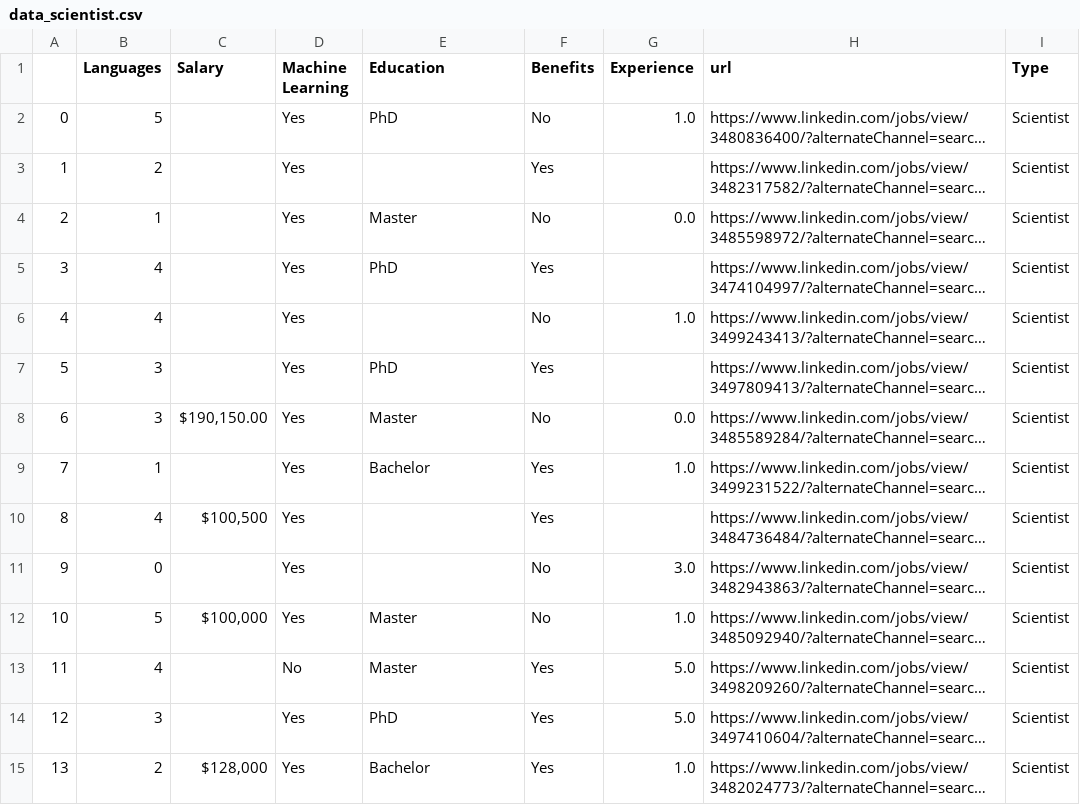
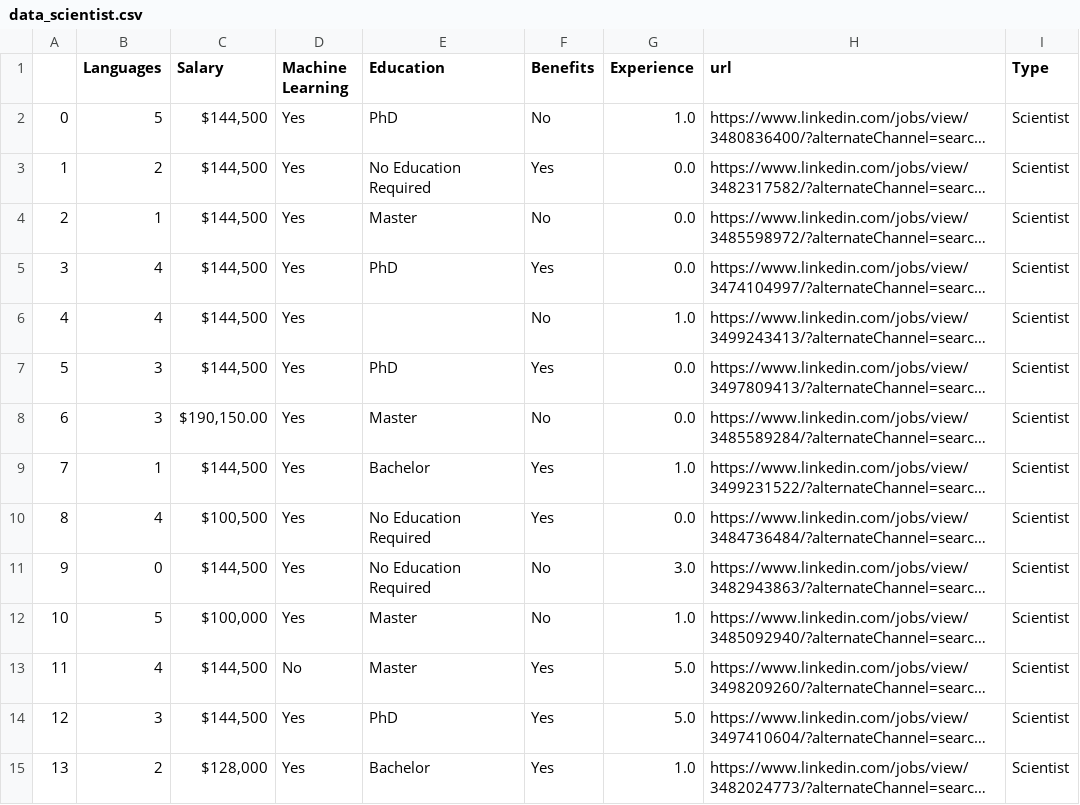
Before and after one commit to clwchanx/STA-141B, a CSV file: data_scientist.csv, drawn as a sheet; only a part is shown; long unchanged cells end in …; the diff covers the shown part only; the diff names each change by its address in the sheet, - before the commit and + after, or states it on an @@ line.

Commit message:
Update data_scientist.csv

```diff
--- a/data_scientist.csv
+++ b/data_scientist.csv
-C2:C7 (Salary): (empty)
+C2:C7 (Salary): $144,500
-E3 (Education): (empty)
+E3 (Education): No Education Required
-G3 (Experience): (empty)
+G3 (Experience): 0.0
-G5 (Experience): (empty)
+G5 (Experience): 0.0
-G7 (Experience): (empty)
+G7 (Experience): 0.0
-C9 (Salary): (empty)
+C9 (Salary): $144,500
-E10:E11 (Education): (empty)
+E10:E11 (Education): No Education Required
-G10 (Experience): (empty)
+G10 (Experience): 0.0
-C11 (Salary): (empty)
+C11 (Salary): $144,500
-C13:C14 (Salary): (empty)
+C13:C14 (Salary): $144,500
```
Also changed, not shown: 133 edited cells elsewhere in this file.
